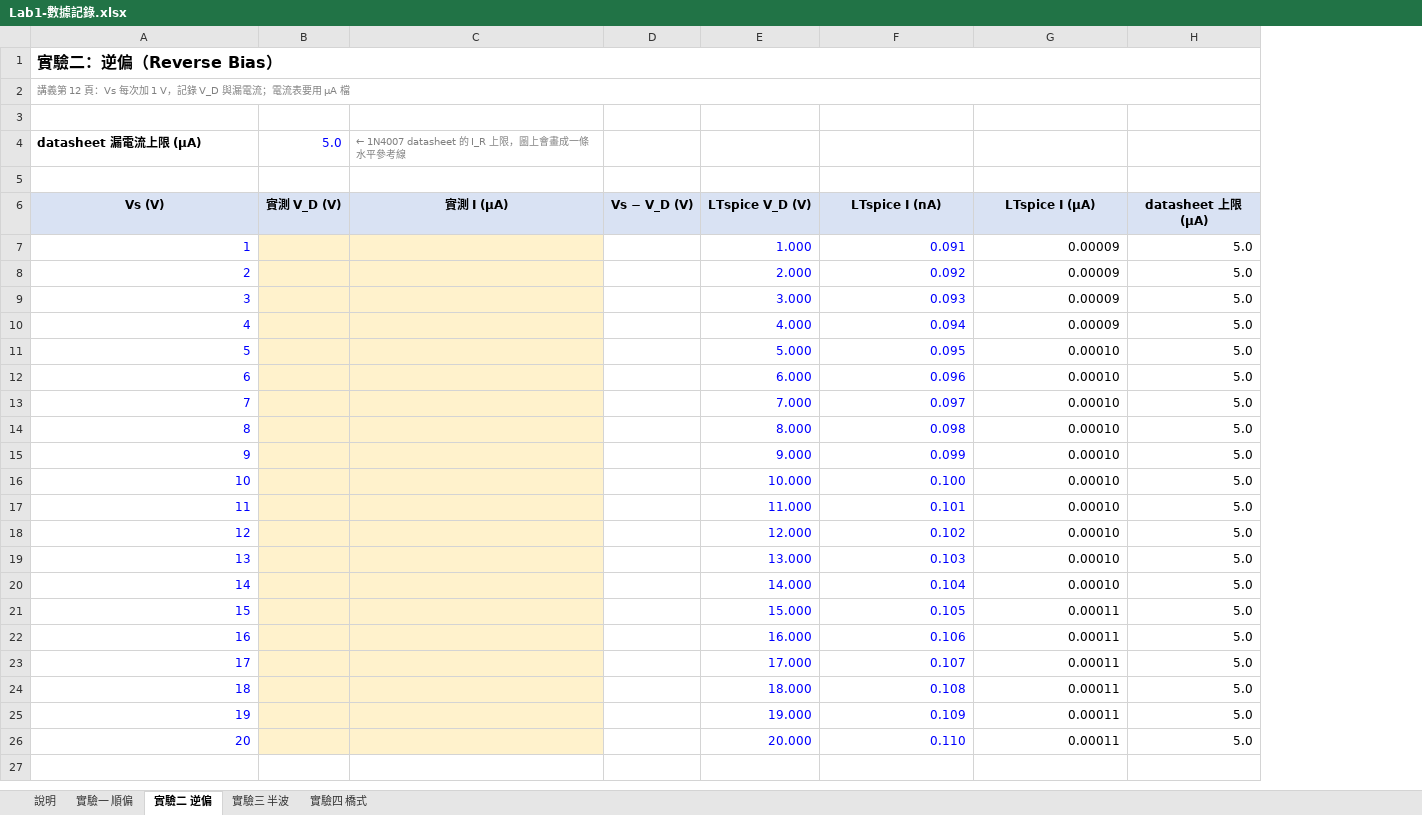
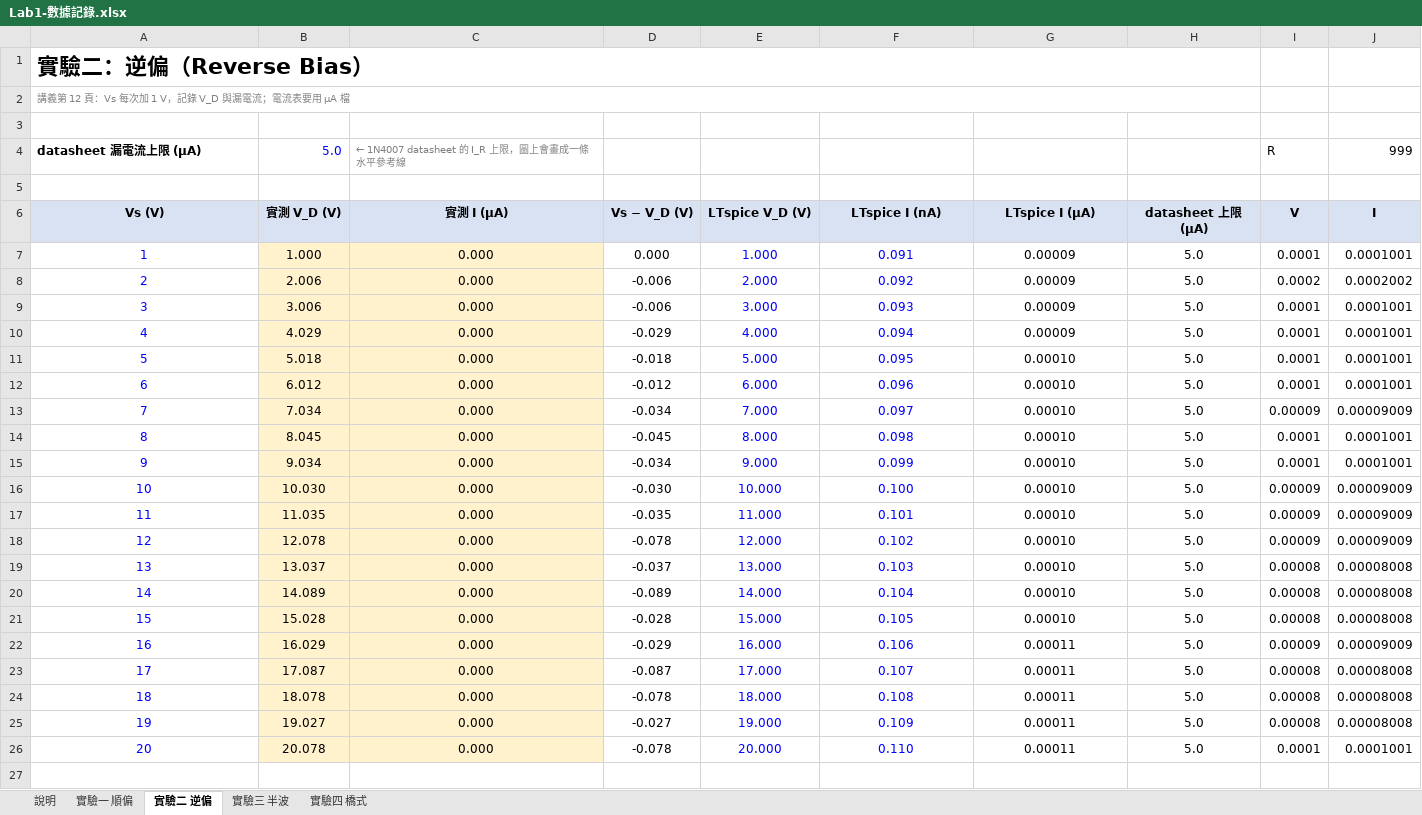
Before and after one commit to singyichen/notecraft, an Excel workbook: simulations/lab1/measured/Lab1-數據記錄.xlsx, sheet 實驗二 逆偏, drawn as a sheet; only a part is shown; values as stored, in another font and other column widths than the file's, no borders; charts and pictures not drawn; removed rows and columns are numbered as before the commit, all else as after; the diff covers the shown part only; the diff names each change by its address in the sheet, - before the commit and + after, or states it on an @@ line.

```diff
--- a/simulations/lab1/measured/Lab1-數據記錄.xlsx (sheet 實驗二 逆偏)
+++ b/simulations/lab1/measured/Lab1-數據記錄.xlsx (sheet 實驗二 逆偏)
-column B (實測 V_D (V)), row 4: 5.0
+column B (實測 V_D (V)), row 4: 5.0; rows 7-26: 1.000 | 2.006 | 3.006 | 4.029 | 5.018 | 6.012 | 7.034 | 8.045 | 9.034 | 10.030 | 11.035 | 12.078 | 13.037 | 14.089 | 15.028 | 16.029 | 17.087 | 18.078 | 19.027 | 20.078
-column D (Vs − V_D (V)), empty
+column D (Vs − V_D (V)), rows 7-26: 0.000 | -0.006 | -0.006 | -0.029 | -0.018 | -0.012 | -0.034 | -0.045 | -0.034 | -0.030 | -0.035 | -0.078 | -0.037 | -0.089 | -0.028 | -0.029 | -0.087 | -0.078 | -0.027 | -0.078
+column I (V), row 4: R; rows 7-26: 0.0001 | 0.0002 | 0.0001 | 0.0001 | 0.0001 | 0.0001 | 0.00009 | 0.0001 | 0.0001 | 0.00009 | 0.00009 | 0.00009 | 0.00008 | 0.00008 | 0.00008 | 0.00009 | 0.00008 | 0.00008 | 0.00008 | 0.0001
+column J (I), row 4: 999; rows 7-26: 0.0001001 | 0.0002002 | 0.0001001 | 0.0001001 | 0.0001001 | 0.0001001 | 0.00009009 | 0.0001001 | 0.0001001 | 0.00009009 | 0.00009009 | 0.00009009 | 0.00008008 | 0.00008008 | 0.00008008 | 0.00009009 | 0.00008008 | 0.00008008 | 0.00008008 | 0.0001001
@@ A1 text size: larger @@
-A7:A26 alignment: right
+A7:A26 alignment: center
-C7:C26 (實測 I (µA)): (empty)
+C7:C26 (實測 I (µA)): 0.000
-E7:H26 alignment: right
+E7:H26 alignment: center
-G21 (LTspice I (µA)): 0.00011
+G21 (LTspice I (µA)): 0.00010
```
Also changed, not shown: 5 added rows and cell formats elsewhere in this sheet, sheet 實驗一 順偏, sheet 實驗三 半波, sheet 實驗四 橋式, sheet 說明, charts or pictures, 6 other files.
